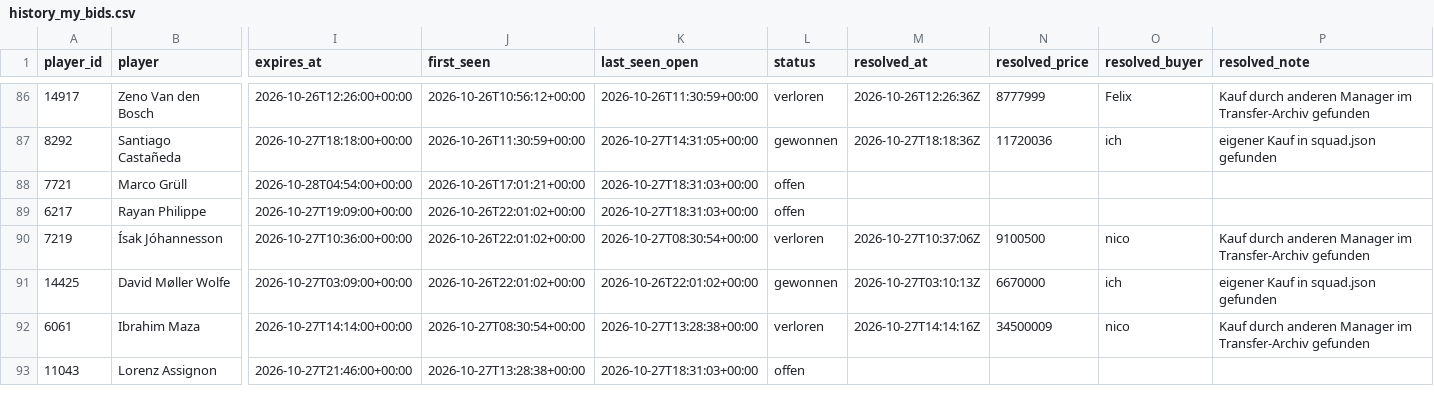
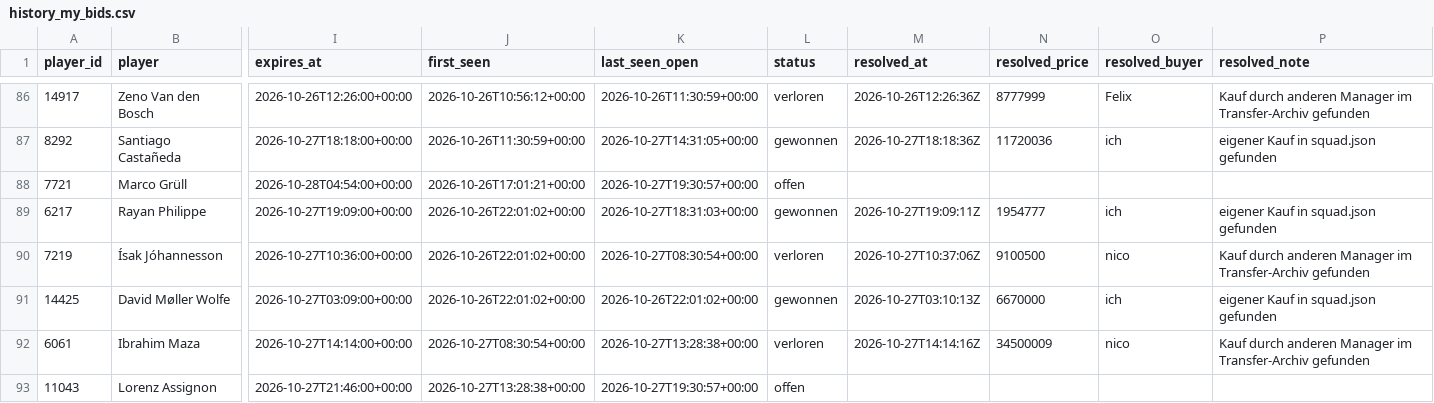
Before and after one commit to Klaudeai/feed-c95b9a6cf8, a CSV file: data/history_my_bids.csv, drawn as a sheet; only a part is shown, gaps mark what is left out; the diff names each change by its address in the sheet, - before the commit and + after, or states it on an @@ line.

Commit message:
update 2026-10-27T19:30:58.873189+00:00

```diff
--- a/data/history_my_bids.csv
+++ b/data/history_my_bids.csv
-K88 (last_seen_open): 2026-10-27T18:31:03+00:00
+K88 (last_seen_open): 2026-10-27T19:30:57+00:00
-L89 (status): offen
+L89 (status): gewonnen
-M89 (resolved_at): (empty)
+M89 (resolved_at): 2026-10-27T19:09:11Z
-N89 (resolved_price): (empty)
+N89 (resolved_price): 1954777
-O89 (resolved_buyer): (empty)
+O89 (resolved_buyer): ich
-P89 (resolved_note): (empty)
+P89 (resolved_note): eigener Kauf in squad.json gefunden
-K93 (last_seen_open): 2026-10-27T18:31:03+00:00
+K93 (last_seen_open): 2026-10-27T19:30:57+00:00
```
